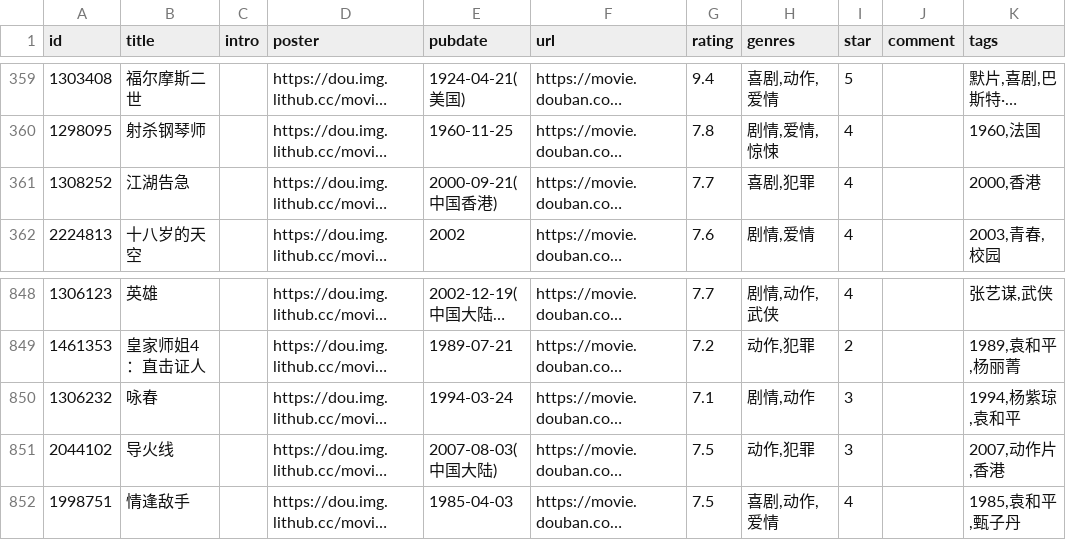
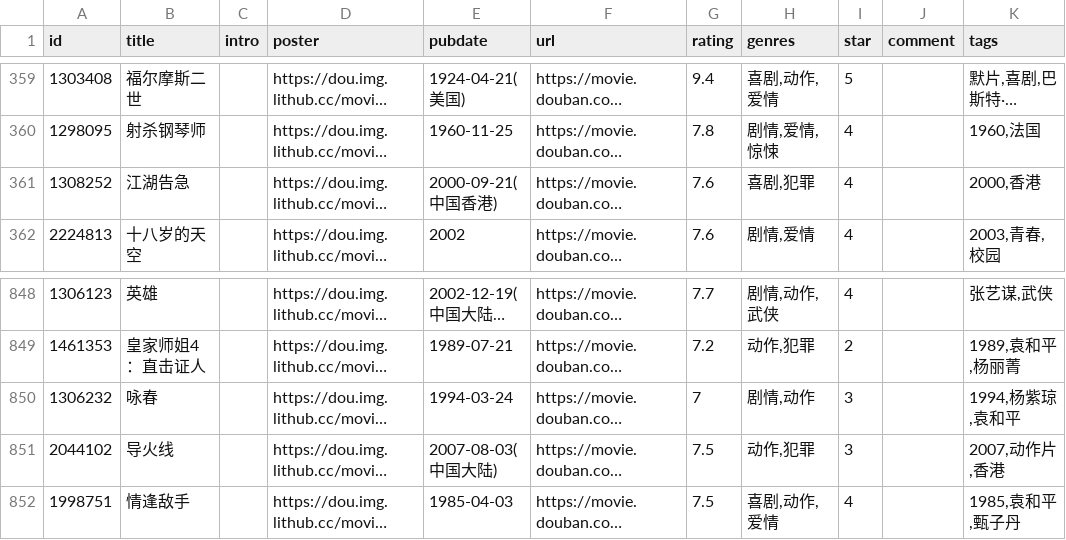
Before and after one commit to eliguoguo/elizen-blog, a CSV file: data/douban/movie.csv, drawn as a sheet; only a part is shown, gaps mark what is left out; long unchanged cells end in …; the diff names each change by its address in the sheet, - before the commit and + after, or states it on an @@ line.

Commit message:
chore: update douban data

```diff
--- a/data/douban/movie.csv
+++ b/data/douban/movie.csv
-G361 (rating): 7.7
+G361 (rating): 7.6
-G850 (rating): 7.1
+G850 (rating): 7
```
